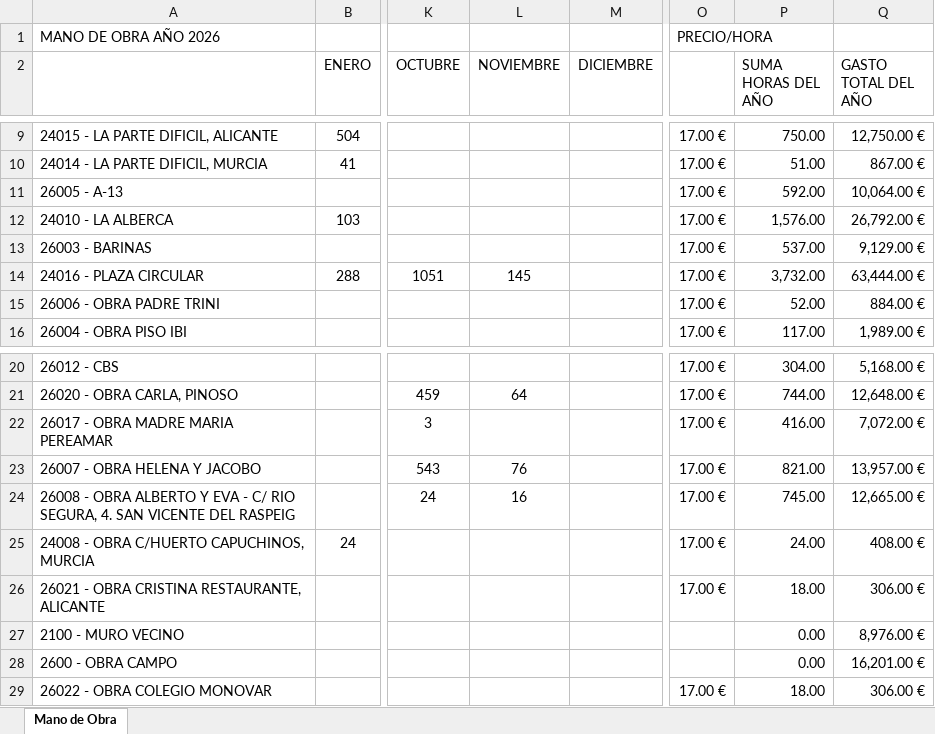
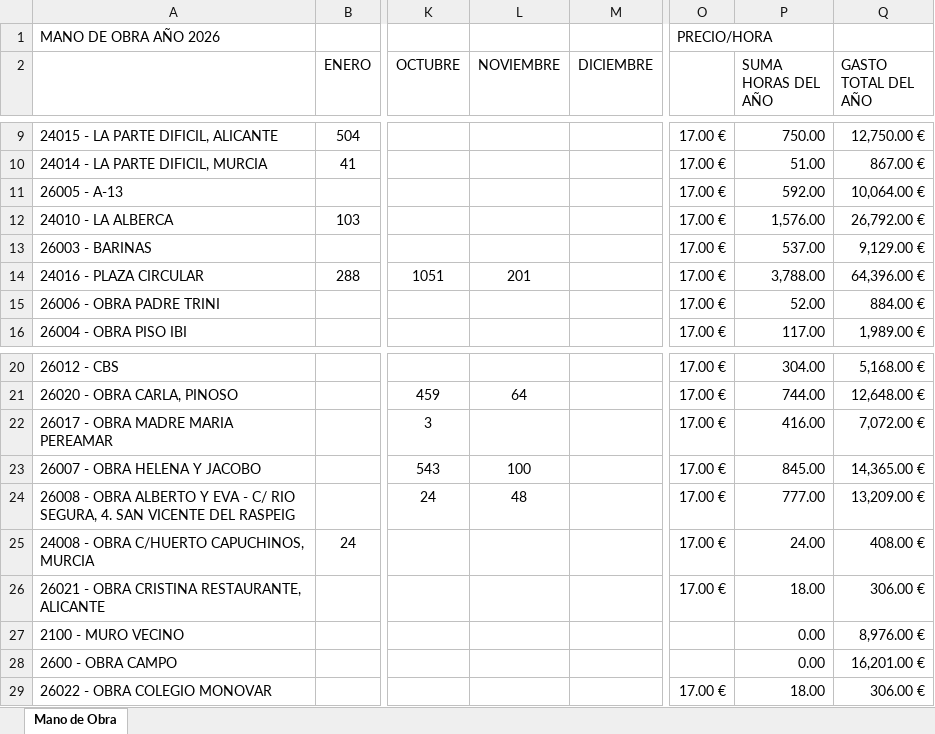
Before and after one commit to juanjosemas/dashboard, an Excel workbook: dashboard/GASTOS MANO DE OBRA POR MESES 2026.xlsx, sheet Mano de Obra, drawn as a sheet; only a part is shown, gaps mark what is left out; values as stored, in another font and other column widths than the file's, no borders; the diff names each change by its address in the sheet, - before the commit and + after, or states it on an @@ line.

Commit message:
Actualizacion del dashboard

```diff
--- a/dashboard/GASTOS MANO DE OBRA POR MESES 2026.xlsx (sheet Mano de Obra)
+++ b/dashboard/GASTOS MANO DE OBRA POR MESES 2026.xlsx (sheet Mano de Obra)
-L14 (NOVIEMBRE): 145
+L14 (NOVIEMBRE): 201
-P14 (SUMA HORAS DEL AÑO): 3,732.00
+P14 (SUMA HORAS DEL AÑO): 3,788.00
-Q14 (GASTO TOTAL DEL AÑO): 63,444.00 €
+Q14 (GASTO TOTAL DEL AÑO): 64,396.00 €
-L23 (NOVIEMBRE): 76
+L23 (NOVIEMBRE): 100
-P23 (SUMA HORAS DEL AÑO): 821.00
+P23 (SUMA HORAS DEL AÑO): 845.00
-Q23 (GASTO TOTAL DEL AÑO): 13,957.00 €
+Q23 (GASTO TOTAL DEL AÑO): 14,365.00 €
-L24 (NOVIEMBRE): 16
+L24 (NOVIEMBRE): 48
-P24 (SUMA HORAS DEL AÑO): 745.00
+P24 (SUMA HORAS DEL AÑO): 777.00
-Q24 (GASTO TOTAL DEL AÑO): 12,665.00 €
+Q24 (GASTO TOTAL DEL AÑO): 13,209.00 €
```
Also changed, not shown: ECO_STRUCT_Datos.xlsx, 3 other files.
